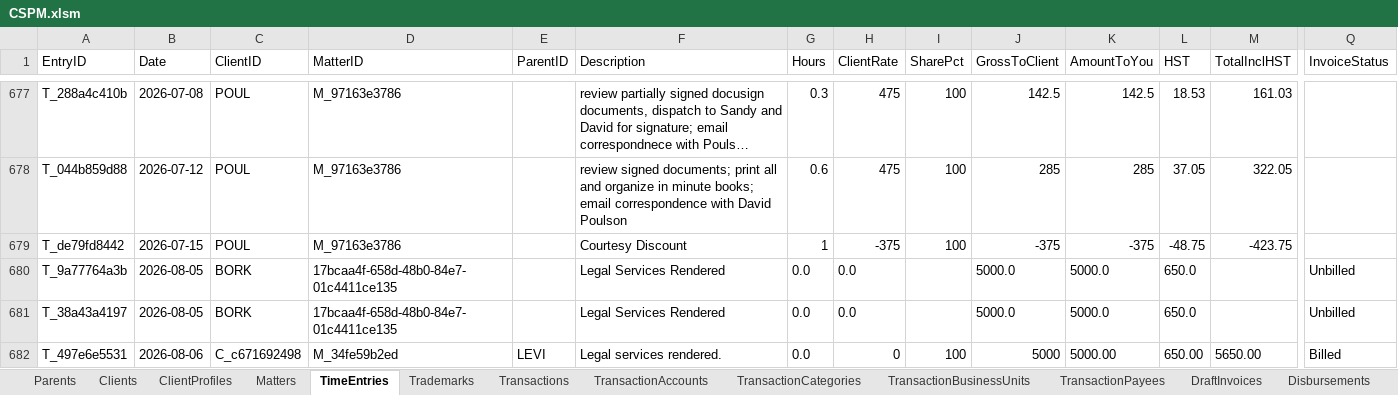
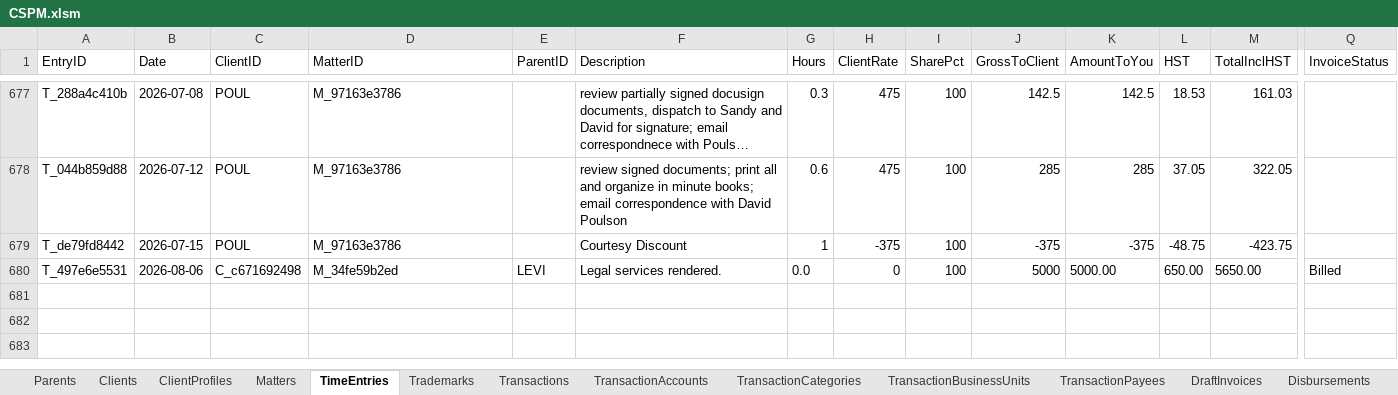
Before and after one commit to Icarus3000/CSPM, an Excel workbook: data/CSPM.xlsm, sheet TimeEntries, drawn as a sheet; only a part is shown, gaps mark what is left out; long unchanged cells end in …; values as stored, in another font and other column widths than the file's, no borders; table styles not drawn; rows hold the shown columns only; the diff names each change by its address in the sheet, - before the commit and + after, or states it on an @@ line.

```diff
--- a/data/CSPM.xlsm (sheet TimeEntries)
+++ b/data/CSPM.xlsm (sheet TimeEntries)
-row 680: T_9a77764a3b | 2026-08-05 | BORK | 17bcaa4f-658d-48b0-84e7-01c4411ce135 |  | Legal Services Rendered | 0.0 | 0.0 |  | 5000.0 | 5000.0 | 650.0 |  | Unbilled
-row 681: T_38a43a4197 | 2026-08-05 | BORK | 17bcaa4f-658d-48b0-84e7-01c4411ce135 |  | Legal Services Rendered | 0.0 | 0.0 |  | 5000.0 | 5000.0 | 650.0 |  | Unbilled
```
Also changed, not shown: sheet Disbursements, sheet Matters, sheet DraftInvoices, sheet InvoiceLog, other sheet tabs, 5 other files.
